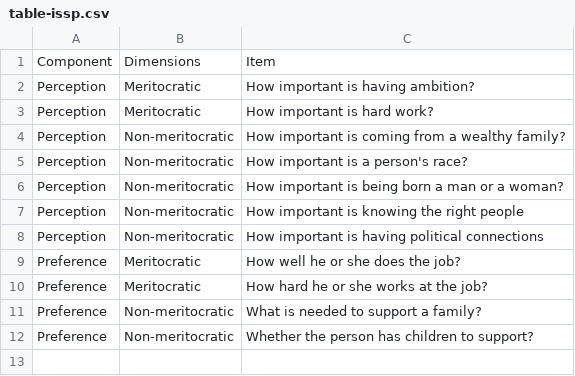
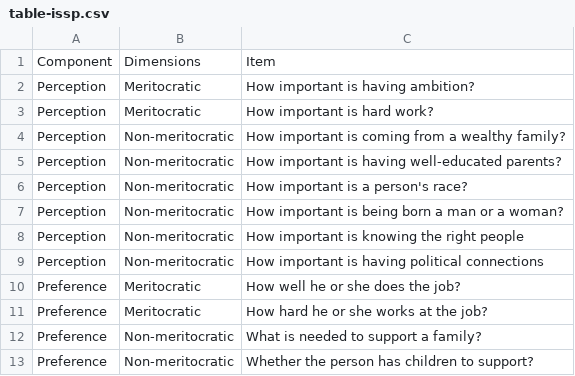
Before and after one commit to justicia-distributiva/merit-scale, a CSV file: input/tables/table-issp.csv, drawn as a sheet; the diff names each change by its address in the sheet, - before the commit and + after, or states it on an @@ line.

Commit message:
Update table-issp.csv
- agregar indicador non-meritocratic de wll-educated parents

```diff
--- a/input/tables/table-issp.csv
+++ b/input/tables/table-issp.csv
+row 5: Perception | Non-meritocratic | How important is having well-educated parents?
```
